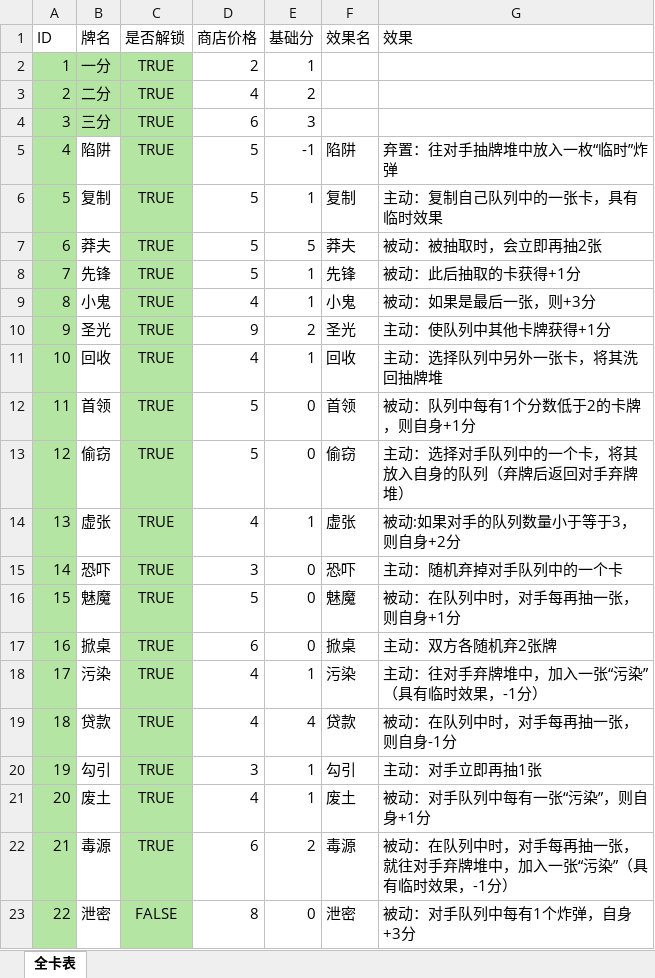
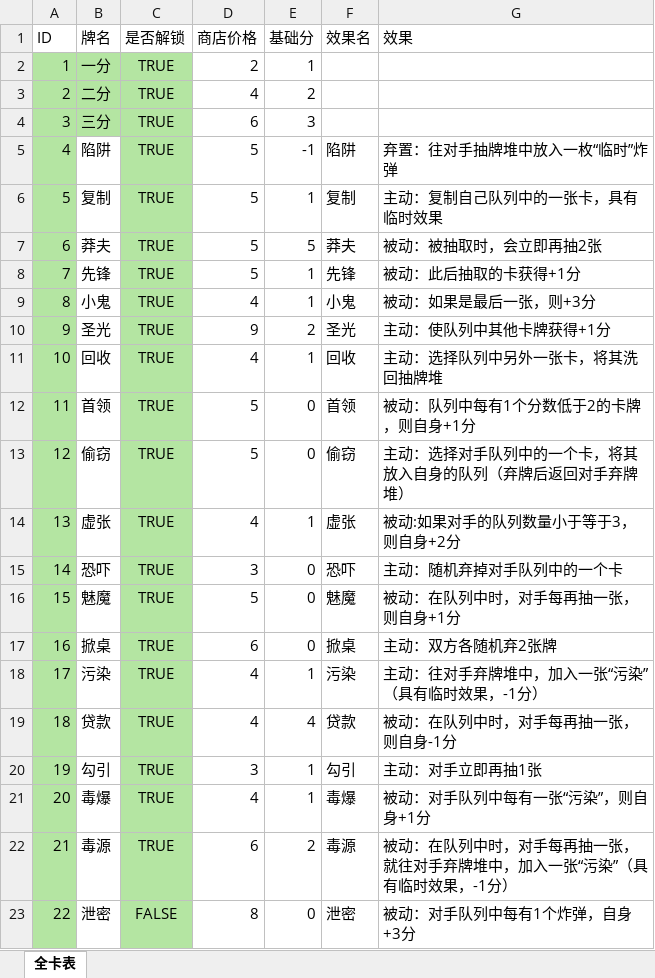
Before and after one commit to RongHua778/ChoubaoGame, an Excel workbook: Data/carddesign.xlsx, sheet 全卡表, drawn as a sheet; values as stored, in another font and other column widths than the file's, no borders; the diff names each change by its address in the sheet, - before the commit and + after, or states it on an @@ line.

Commit message:
Update run rewards and deck data

```diff
--- a/Data/carddesign.xlsx (sheet 全卡表)
+++ b/Data/carddesign.xlsx (sheet 全卡表)
-B21 (牌名): 废土
+B21 (牌名): 毒爆
-F21 (效果名): 废土
+F21 (效果名): 毒爆
```
Also changed, not shown: 19 other files.
